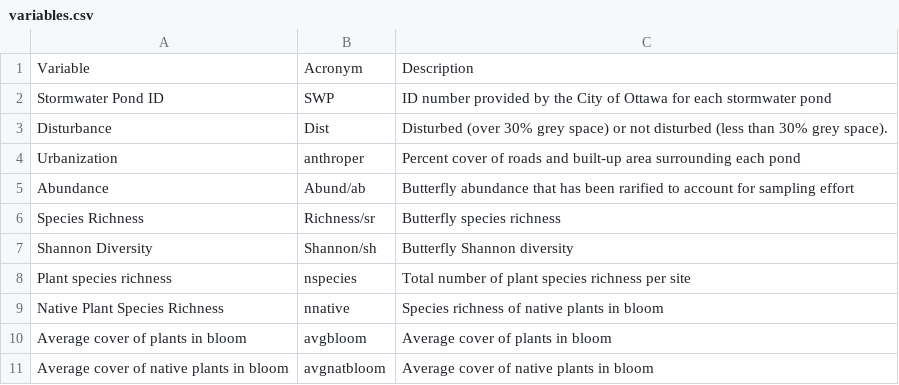
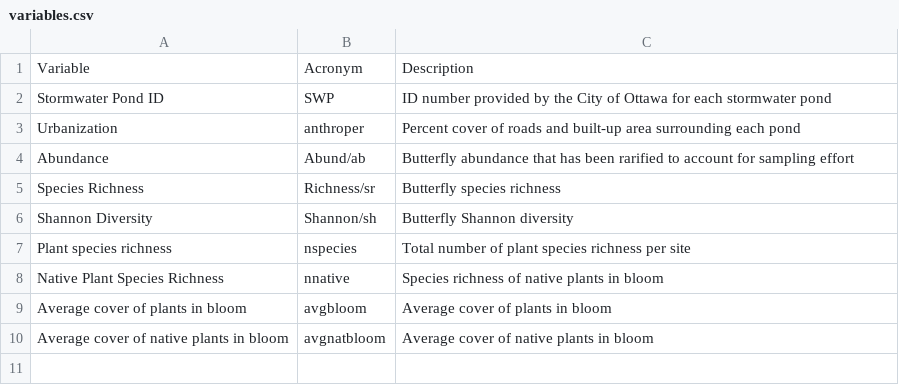
Before and after one commit to icrichmond/UrbanButterflies, a CSV file: input/variables.csv, drawn as a sheet; the diff names each change by its address in the sheet, - before the commit and + after, or states it on an @@ line.

Commit message:
remove disturbance

```diff
--- a/input/variables.csv
+++ b/input/variables.csv
-row 3: Disturbance | Dist | Disturbed (over 30% grey space) or not disturbed (less than 30% grey space).
```
